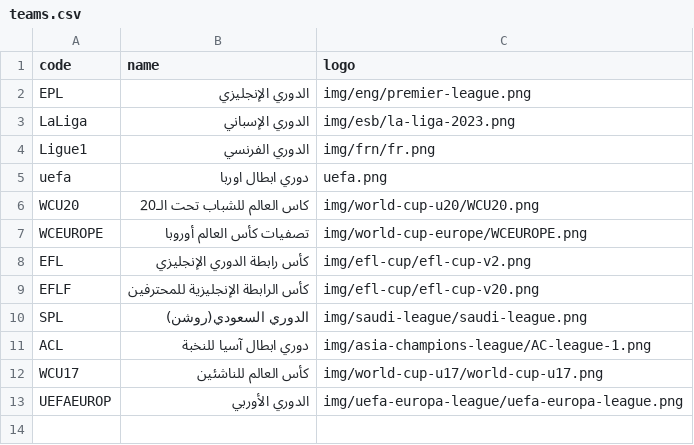
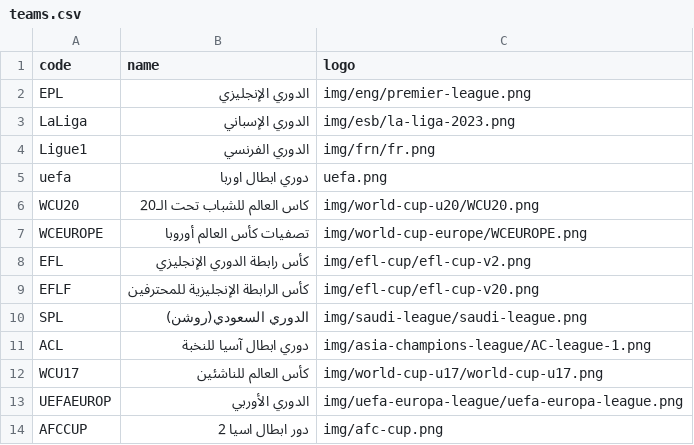
Before and after one commit to falahsab/jedwal, a CSV file: csv/teams.csv, drawn as a sheet; the diff names each change by its address in the sheet, - before the commit and + after, or states it on an @@ line.

Commit message:
Update teams.csv

```diff
--- a/csv/teams.csv
+++ b/csv/teams.csv
+row 14: AFCCUP | دور ابطال اسيا 2 | img/afc-cup.png
```
